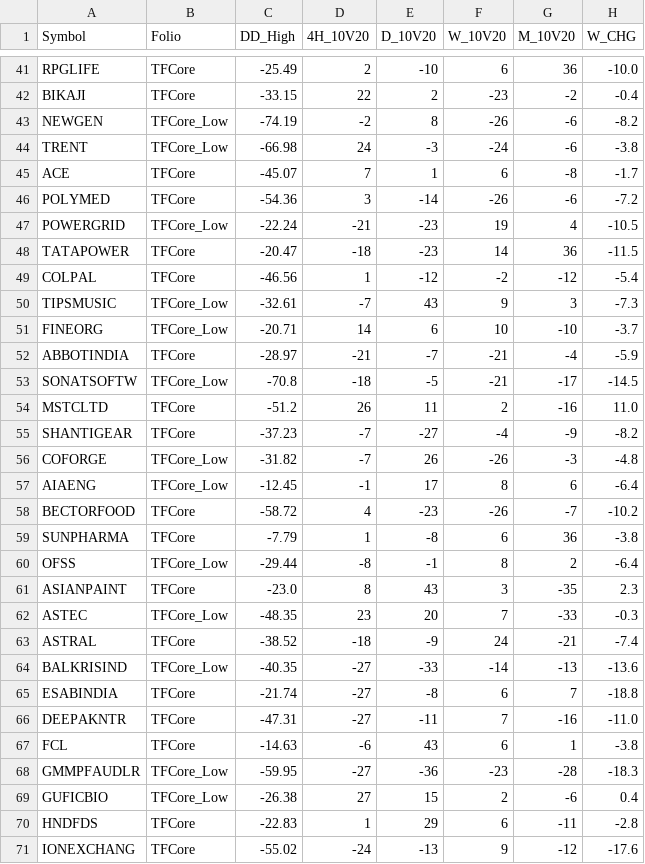
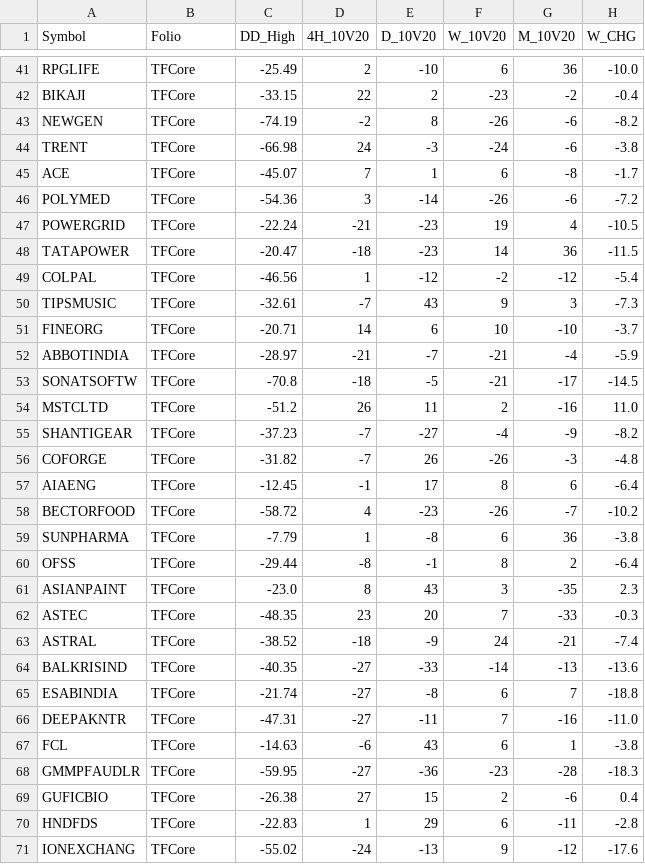
Before and after one commit to aypaninv/market-dashboard, a CSV file: tfcore_report.csv, drawn as a sheet; only a part is shown, gaps mark what is left out; the diff covers the shown part only; the diff names each change by its address in the sheet, - before the commit and + after, or states it on an @@ line.

```diff
--- a/tfcore_report.csv
+++ b/tfcore_report.csv
-B43:B44 (Folio): TFCore_Low
+B43:B44 (Folio): TFCore
-B47 (Folio): TFCore_Low
+B47 (Folio): TFCore
-B50:B51 (Folio): TFCore_Low
+B50:B51 (Folio): TFCore
-B53 (Folio): TFCore_Low
+B53 (Folio): TFCore
-B56:B57 (Folio): TFCore_Low
+B56:B57 (Folio): TFCore
-B60 (Folio): TFCore_Low
+B60 (Folio): TFCore
-B62 (Folio): TFCore_Low
+B62 (Folio): TFCore
-B64 (Folio): TFCore_Low
+B64 (Folio): TFCore
-B68:B69 (Folio): TFCore_Low
+B68:B69 (Folio): TFCore
```
Also changed, not shown: 29 edited cells elsewhere in this file, tfstudy_report.csv, tfwatch_report.csv, 7 other files.
